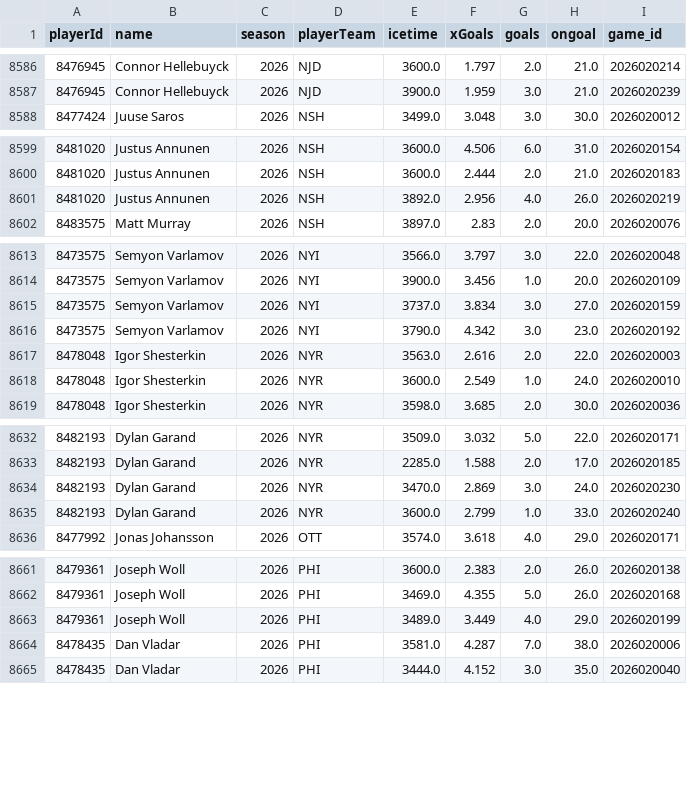
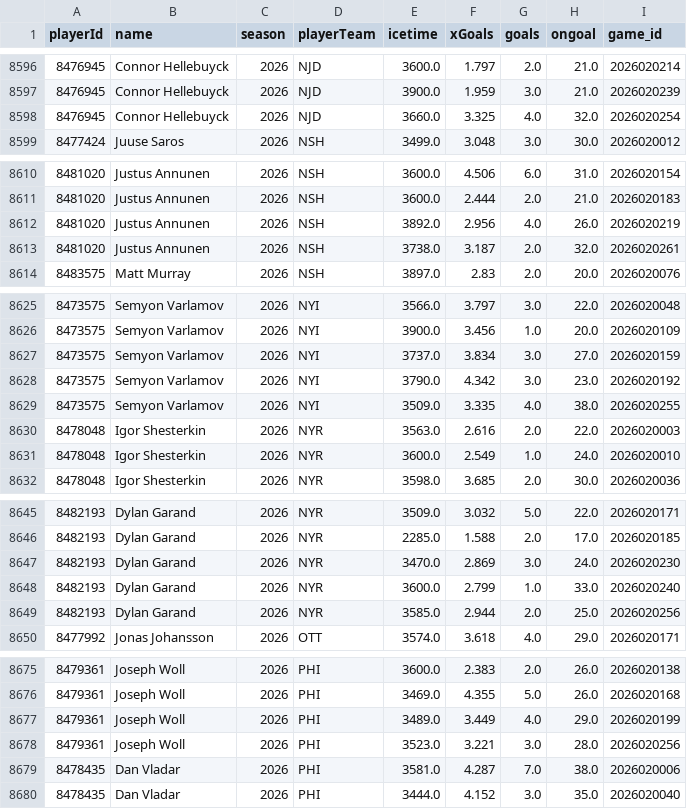
Before and after one commit to jeffreymschuh-collab/nhl-model, a CSV file: data/mp_goalie_games.csv, drawn as a sheet; only a part is shown, gaps mark what is left out; the diff covers the shown part only.

```diff
--- a/data/mp_goalie_games.csv
+++ b/data/mp_goalie_games.csv
@@ -8587,2 +8597,3 @@ playerId,name,season,playerTeam,icetime,xGoals,goals,ongoal,game_id
 8476945,Connor Hellebuyck,2026,NJD,3900.0,1.959,3.0,21.0,2026020239
+8476945,Connor Hellebuyck,2026,NJD,3660.0,3.325,4.0,32.0,2026020254
 8477424,Juuse Saros,2026,NSH,3499.0,3.048,3.0,30.0,2026020012
@@ -8601,2 +8612,3 @@ playerId,name,season,playerTeam,icetime,xGoals,goals,ongoal,game_id
 8481020,Justus Annunen,2026,NSH,3892.0,2.956,4.0,26.0,2026020219
+8481020,Justus Annunen,2026,NSH,3738.0,3.187,2.0,32.0,2026020261
 8483575,Matt Murray,2026,NSH,3897.0,2.83,2.0,20.0,2026020076
@@ -8616,2 +8628,3 @@ playerId,name,season,playerTeam,icetime,xGoals,goals,ongoal,game_id
 8473575,Semyon Varlamov,2026,NYI,3790.0,4.342,3.0,23.0,2026020192
+8473575,Semyon Varlamov,2026,NYI,3509.0,3.335,4.0,38.0,2026020255
 8478048,Igor Shesterkin,2026,NYR,3563.0,2.616,2.0,22.0,2026020003
@@ -8635,2 +8648,3 @@ playerId,name,season,playerTeam,icetime,xGoals,goals,ongoal,game_id
 8482193,Dylan Garand,2026,NYR,3600.0,2.799,1.0,33.0,2026020240
+8482193,Dylan Garand,2026,NYR,3585.0,2.944,2.0,25.0,2026020256
 8477992,Jonas Johansson,2026,OTT,3574.0,3.618,4.0,29.0,2026020171
@@ -8663,2 +8677,3 @@ playerId,name,season,playerTeam,icetime,xGoals,goals,ongoal,game_id
 8479361,Joseph Woll,2026,PHI,3489.0,3.449,4.0,29.0,2026020199
+8479361,Joseph Woll,2026,PHI,3523.0,3.221,3.0,28.0,2026020256
 8478435,Dan Vladar,2026,PHI,3581.0,4.287,7.0,38.0,2026020006
```
Also changed, not shown: 17 added rows elsewhere in this file, data/games.csv, data/goalie_games.csv, 15 other files.
